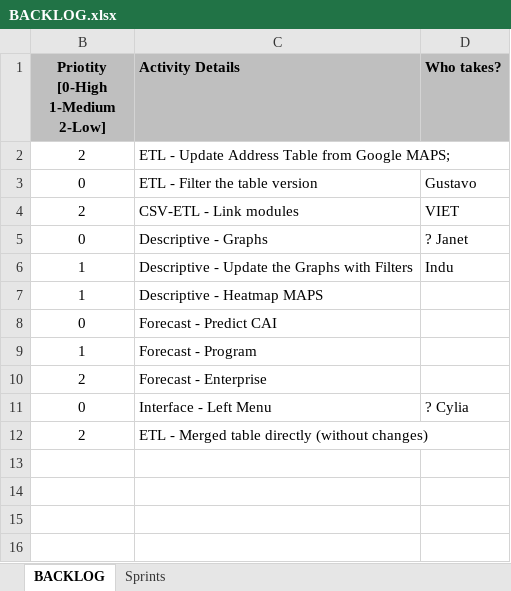
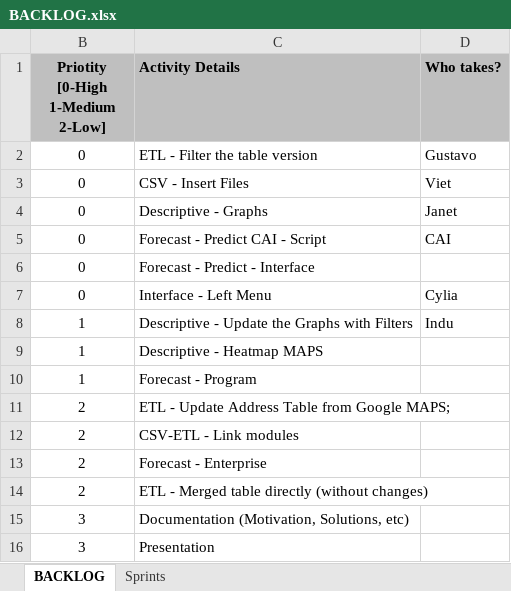
Before and after one commit to BERKANECylia/ADEO_Project, an Excel workbook: BACKLOG.xlsx, sheet BACKLOG, drawn as a sheet; values as stored, in another font and other column widths than the file's, no borders; removed rows and columns are numbered as before the commit, all else as after; the diff names each change by its address in the sheet, - before the commit and + after, or states it on an @@ line.

```diff
--- a/BACKLOG.xlsx (sheet BACKLOG)
+++ b/BACKLOG.xlsx (sheet BACKLOG)
-row 4: 2 | CSV-ETL - Link modules | VIET
+row 3: 0 | CSV - Insert Files | Viet
-D4 (Who takes?): ? Janet
+D4 (Who takes?): Janet
+row 5: 0 | Forecast - Predict CAI - Script | CAI
+row 6: 0 | Forecast - Predict - Interface
+row 7: 0 | Interface - Left Menu | Cylia
-row 8: 0 | Forecast - Predict CAI
@@ row 2 moved to row 11: 2 @@
+row 12: 2 | CSV-ETL - Link modules
-row 11: 0 | Interface - Left Menu | ? Cylia
+row 15: 3 | Documentation (Motivation, Solutions, etc)
+row 16: 3 | Presentation
```
Also changed, not shown: 2 other files.
